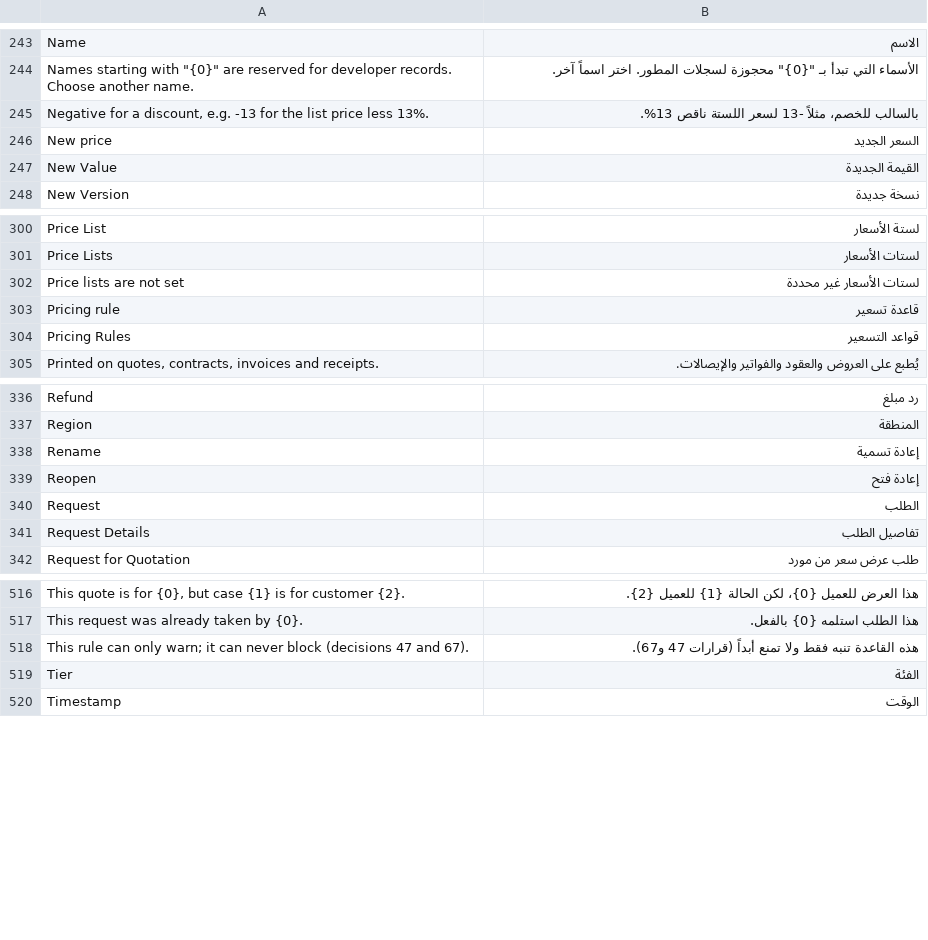
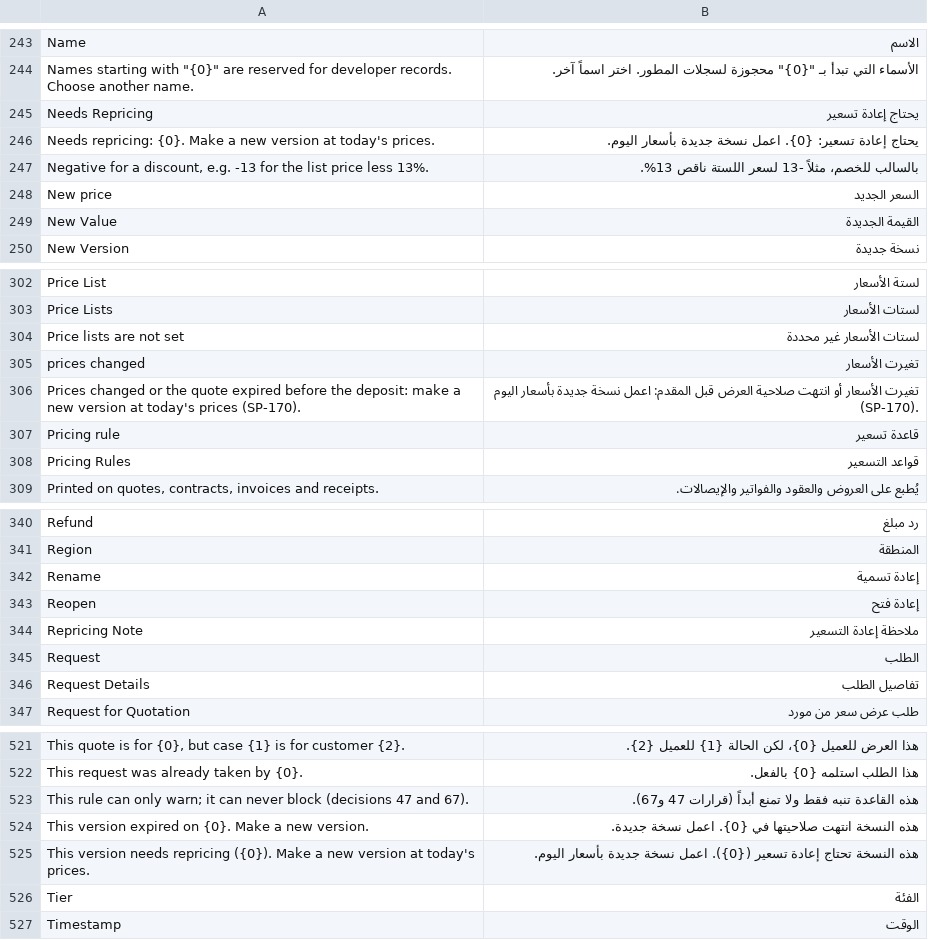
Before and after one commit to MostafaELShehabey/Smart-Power, a CSV file: smart_power/translations/ar.csv, drawn as a sheet; only a part is shown, gaps mark what is left out; the diff names each change by its address in the sheet, - before the commit and + after, or states it on an @@ line.

```diff
--- a/smart_power/translations/ar.csv
+++ b/smart_power/translations/ar.csv
+row 245: Needs Repricing | يحتاج إعادة تسعير
+row 246: Needs repricing: {0}. Make a new version at today's prices. | يحتاج إعادة تسعير: {0}. اعمل نسخة جديدة بأسعار اليوم.
+row 305: prices changed | تغيرت الأسعار
+row 306: Prices changed or the quote expired before the deposit: make a new version at today's prices (SP-170). | تغيرت الأسعار أو انتهت صلاحية العرض قبل المقدم: اعمل نسخة جديدة بأسعار اليوم (SP-170).
+row 344: Repricing Note | ملاحظة إعادة التسعير
+row 524: This version expired on {0}. Make a new version. | هذه النسخة انتهت صلاحيتها في {0}. اعمل نسخة جديدة.
+row 525: This version needs repricing ({0}). Make a new version at today's prices. | هذه النسخة تحتاج إعادة تسعير ({0}). اعمل نسخة جديدة بأسعار اليوم.
```
Also changed, not shown: 4 other files.
